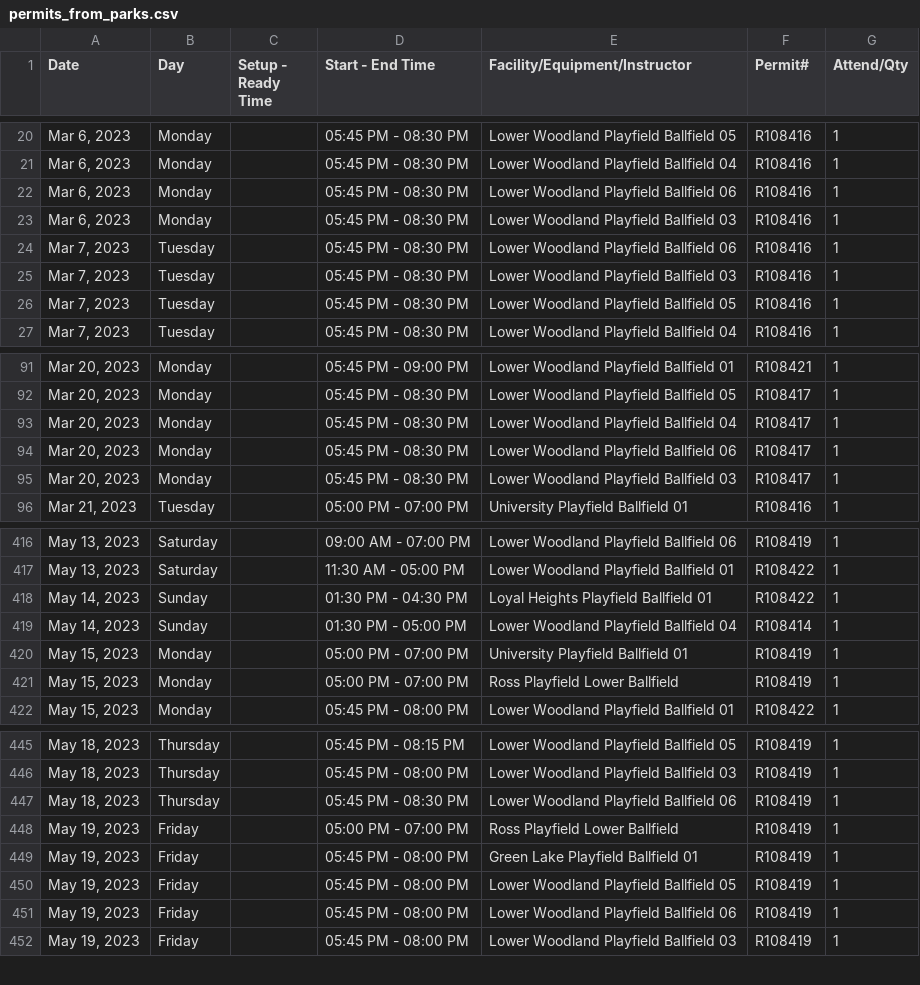
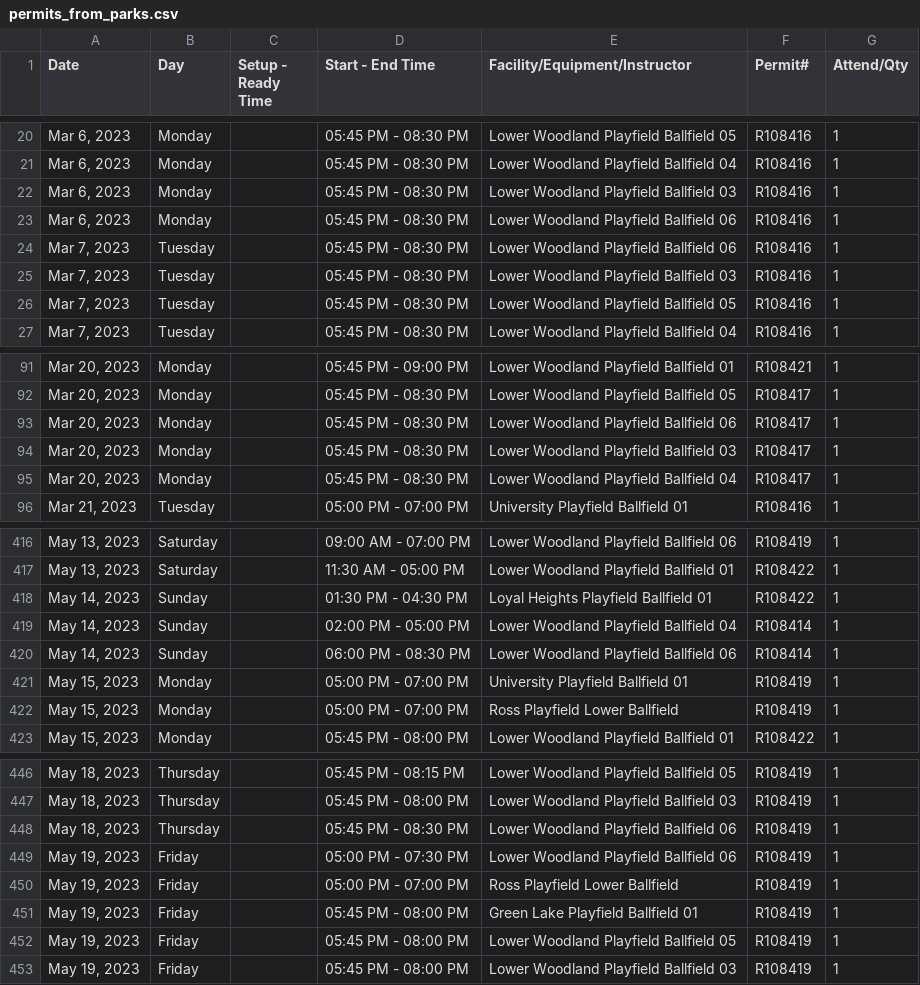
Before and after one commit to ncllball/ncll-schedule, a CSV file: permits_from_parks.csv, drawn as a sheet; only a part is shown, gaps mark what is left out.

Commit message:
Updated permits from parks.

```diff
--- a/permits_from_parks.csv
+++ b/permits_from_parks.csv
@@ -21,4 +21,4 @@
 "Mar 6, 2023",Monday,,05:45 PM - 08:30 PM,Lower Woodland Playfield Ballfield 04,R108416,1
+"Mar 6, 2023",Monday,,05:45 PM - 08:30 PM,Lower Woodland Playfield Ballfield 03,R108416,1
 "Mar 6, 2023",Monday,,05:45 PM - 08:30 PM,Lower Woodland Playfield Ballfield 06,R108416,1
-"Mar 6, 2023",Monday,,05:45 PM - 08:30 PM,Lower Woodland Playfield Ballfield 03,R108416,1
 "Mar 7, 2023",Tuesday,,05:45 PM - 08:30 PM,Lower Woodland Playfield Ballfield 06,R108416,1
@@ -92,5 +92,5 @@
 "Mar 20, 2023",Monday,,05:45 PM - 08:30 PM,Lower Woodland Playfield Ballfield 05,R108417,1
-"Mar 20, 2023",Monday,,05:45 PM - 08:30 PM,Lower Woodland Playfield Ballfield 04,R108417,1
 "Mar 20, 2023",Monday,,05:45 PM - 08:30 PM,Lower Woodland Playfield Ballfield 06,R108417,1
 "Mar 20, 2023",Monday,,05:45 PM - 08:30 PM,Lower Woodland Playfield Ballfield 03,R108417,1
+"Mar 20, 2023",Monday,,05:45 PM - 08:30 PM,Lower Woodland Playfield Ballfield 04,R108417,1
 "Mar 21, 2023",Tuesday,,05:00 PM - 07:00 PM,University Playfield Ballfield 01,R108416,1
@@ -418,3 +418,4 @@
 "May 14, 2023",Sunday,,01:30 PM - 04:30 PM,Loyal Heights Playfield Ballfield 01,R108422,1
-"May 14, 2023",Sunday,,01:30 PM - 05:00 PM,Lower Woodland Playfield Ballfield 04,R108414,1
+"May 14, 2023",Sunday,,02:00 PM - 05:00 PM,Lower Woodland Playfield Ballfield 04,R108414,1
+"May 14, 2023",Sunday,,06:00 PM - 08:30 PM,Lower Woodland Playfield Ballfield 06,R108414,1
 "May 15, 2023",Monday,,05:00 PM - 07:00 PM,University Playfield Ballfield 01,R108419,1
@@ -447,2 +448,3 @@
 "May 18, 2023",Thursday,,05:45 PM - 08:30 PM,Lower Woodland Playfield Ballfield 06,R108419,1
+"May 19, 2023",Friday,,05:00 PM - 07:30 PM,Lower Woodland Playfield Ballfield 06,R108419,1
 "May 19, 2023",Friday,,05:00 PM - 07:00 PM,Ross Playfield Lower Ballfield,R108419,1
@@ -450,3 +452,2 @@
 "May 19, 2023",Friday,,05:45 PM - 08:00 PM,Lower Woodland Playfield Ballfield 05,R108419,1
-"May 19, 2023",Friday,,05:45 PM - 08:00 PM,Lower Woodland Playfield Ballfield 06,R108419,1
 "May 19, 2023",Friday,,05:45 PM - 08:00 PM,Lower Woodland Playfield Ballfield 03,R108419,1
```
Also changed, not shown: assigned_permits_60ft.csv, permits_60ft.csv.
